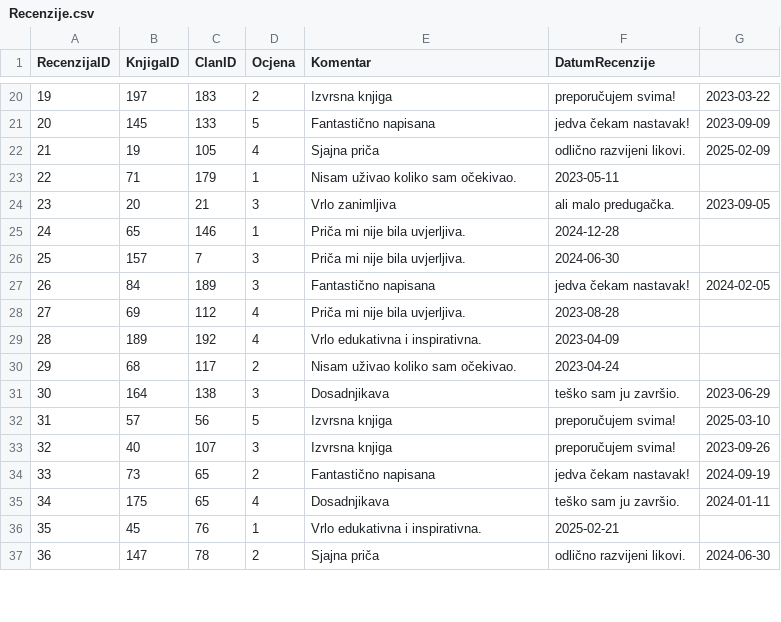
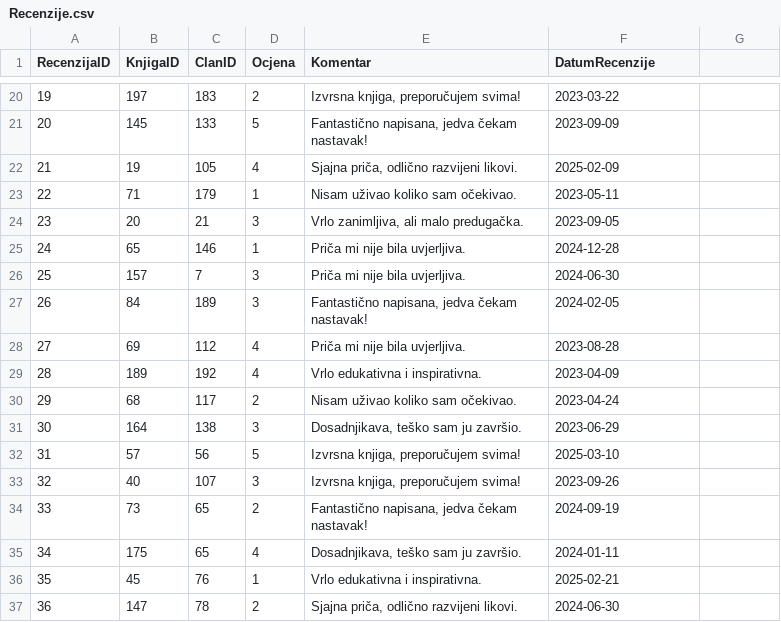
Before and after one commit to ladyeowyn/Sustav-za-upravljanje-knjiznicom, a CSV file: csv/Recenzije.csv, drawn as a sheet; only a part is shown, gaps mark what is left out; the diff covers the shown part only.

```diff
--- a/csv/Recenzije.csv
+++ b/csv/Recenzije.csv
@@ -20,5 +20,5 @@ RecenzijaID,KnjigaID,ClanID,Ocjena,Komentar,DatumRecenzije
-19,197,183,2,Izvrsna knjiga, preporučujem svima!,2023-03-22
-20,145,133,5,Fantastično napisana, jedva čekam nastavak!,2023-09-09
-21,19,105,4,Sjajna priča, odlično razvijeni likovi.,2025-02-09
+19,197,183,2,"Izvrsna knjiga, preporučujem svima!",2023-03-22
+20,145,133,5,"Fantastično napisana, jedva čekam nastavak!",2023-09-09
+21,19,105,4,"Sjajna priča, odlično razvijeni likovi.",2025-02-09
 22,71,179,1,Nisam uživao koliko sam očekivao.,2023-05-11
-23,20,21,3,Vrlo zanimljiva, ali malo predugačka.,2023-09-05
+23,20,21,3,"Vrlo zanimljiva, ali malo predugačka.",2023-09-05
@@ -27 +27 @@ RecenzijaID,KnjigaID,ClanID,Ocjena,Komentar,DatumRecenzije
-26,84,189,3,Fantastično napisana, jedva čekam nastavak!,2024-02-05
+26,84,189,3,"Fantastično napisana, jedva čekam nastavak!",2024-02-05
@@ -31,5 +31,5 @@ RecenzijaID,KnjigaID,ClanID,Ocjena,Komentar,DatumRecenzije
-30,164,138,3,Dosadnjikava, teško sam ju završio.,2023-06-29
-31,57,56,5,Izvrsna knjiga, preporučujem svima!,2025-03-10
-32,40,107,3,Izvrsna knjiga, preporučujem svima!,2023-09-26
-33,73,65,2,Fantastično napisana, jedva čekam nastavak!,2024-09-19
-34,175,65,4,Dosadnjikava, teško sam ju završio.,2024-01-11
+30,164,138,3,"Dosadnjikava, teško sam ju završio.",2023-06-29
+31,57,56,5,"Izvrsna knjiga, preporučujem svima!",2025-03-10
+32,40,107,3,"Izvrsna knjiga, preporučujem svima!",2023-09-26
+33,73,65,2,"Fantastično napisana, jedva čekam nastavak!",2024-09-19
+34,175,65,4,"Dosadnjikava, teško sam ju završio.",2024-01-11
@@ -37 +37 @@ RecenzijaID,KnjigaID,ClanID,Ocjena,Komentar,DatumRecenzije
-36,147,78,2,Sjajna priča, odlično razvijeni likovi.,2024-06-30
+36,147,78,2,"Sjajna priča, odlično razvijeni likovi.",2024-06-30
```
Also changed, not shown: 156 edited cells elsewhere in this file, csv/Izdavaci.csv, csv/Kategorije.csv.
